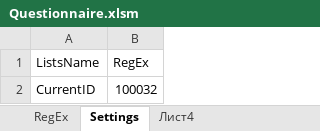
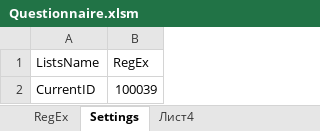
Before and after one commit to peleidmju/Learning, an Excel workbook: Questionnaire.xlsm, sheet Settings, drawn as a sheet; values as stored, in another font and other column widths than the file's, no borders; the diff names each change by its address in the sheet, - before the commit and + after, or states it on an @@ line.

```diff
--- a/Questionnaire.xlsm (sheet Settings)
+++ b/Questionnaire.xlsm (sheet Settings)
-B2 (RegEx): 100032
+B2 (RegEx): 100039
```
Also changed, not shown: sheet RegEx, hidden cells.
